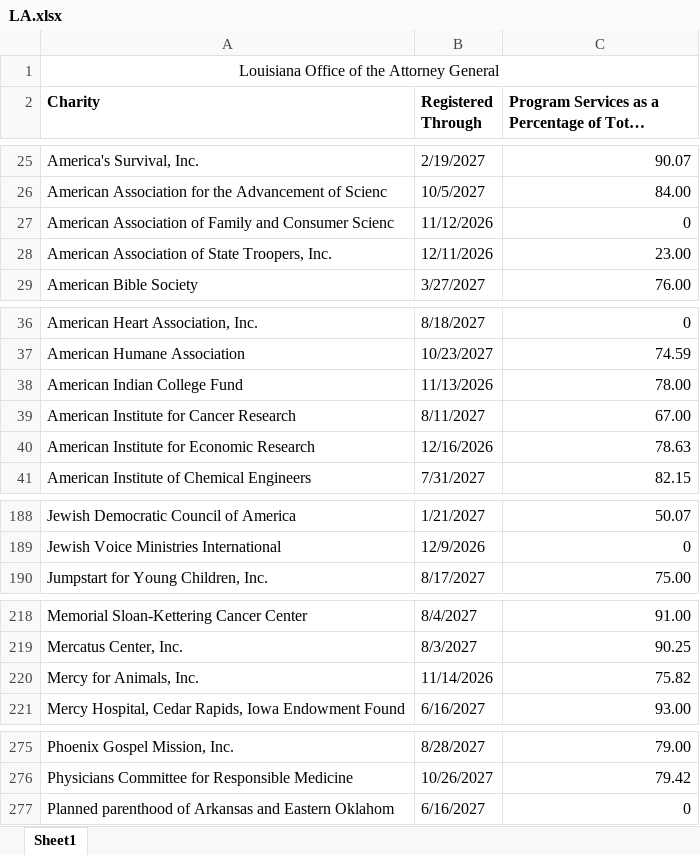
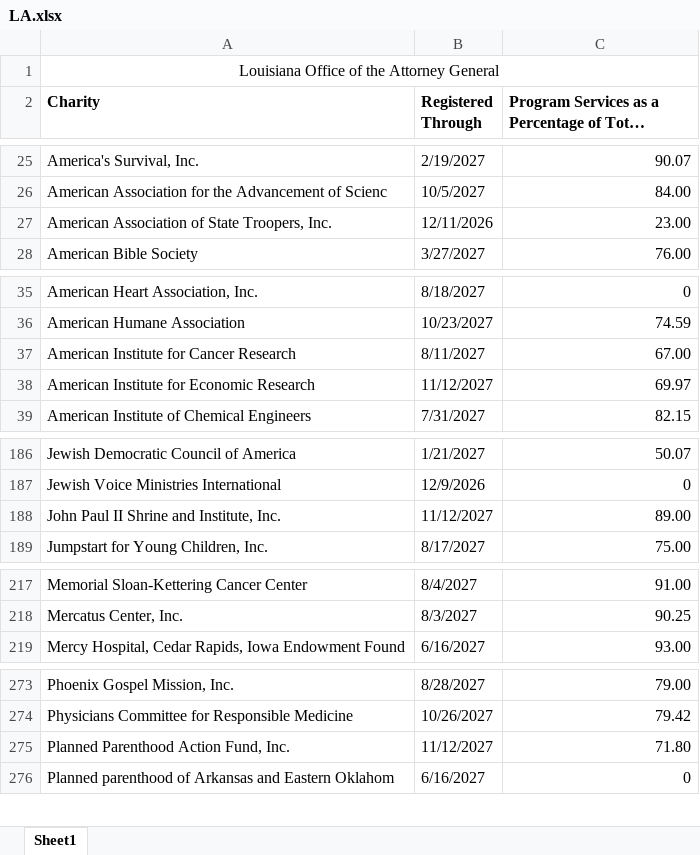
Before and after one commit to nyaghi/instant-compliance-snapshot-api, an Excel workbook: downloadable-data/LA.xlsx, sheet Sheet1, drawn as a sheet; only a part is shown, gaps mark what is left out; long unchanged cells end in …; values as stored, in another font and other column widths than the file's, no borders; removed rows and columns are numbered as before the commit, all else as after; the diff covers the shown part only; the diff names each change by its address in the sheet, - before the commit and + after, or states it on an @@ line.

```diff
--- a/downloadable-data/LA.xlsx (sheet Sheet1)
+++ b/downloadable-data/LA.xlsx (sheet Sheet1)
-row 27: American Association of Family and Consumer Scienc | 11/12/2026 | 0
-row 38: American Indian College Fund | 11/13/2026 | 78.00
-B38 (Registered Through): 12/16/2026
+B38 (Registered Through): 11/12/2027
-C38: 78.63
+C38: 69.97
+row 188: John Paul II Shrine and Institute, Inc. | 11/12/2027 | 89.00
-row 220: Mercy for Animals, Inc. | 11/14/2026 | 75.82
+row 275: Planned Parenthood Action Fund, Inc. | 11/12/2027 | 71.80
```
Also changed, not shown: 2 added rows, 3 removed rows and 5 edited cells elsewhere in this sheet, 7 other files.
